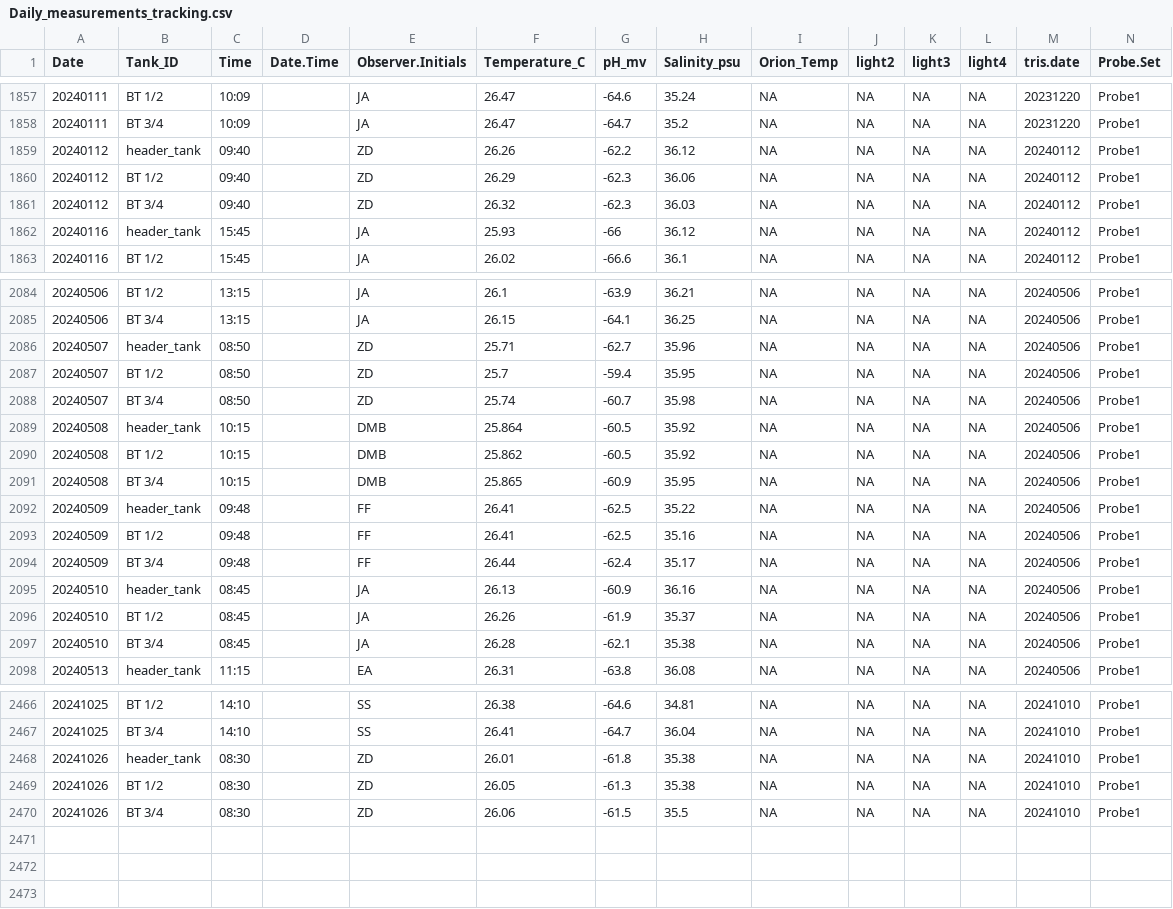
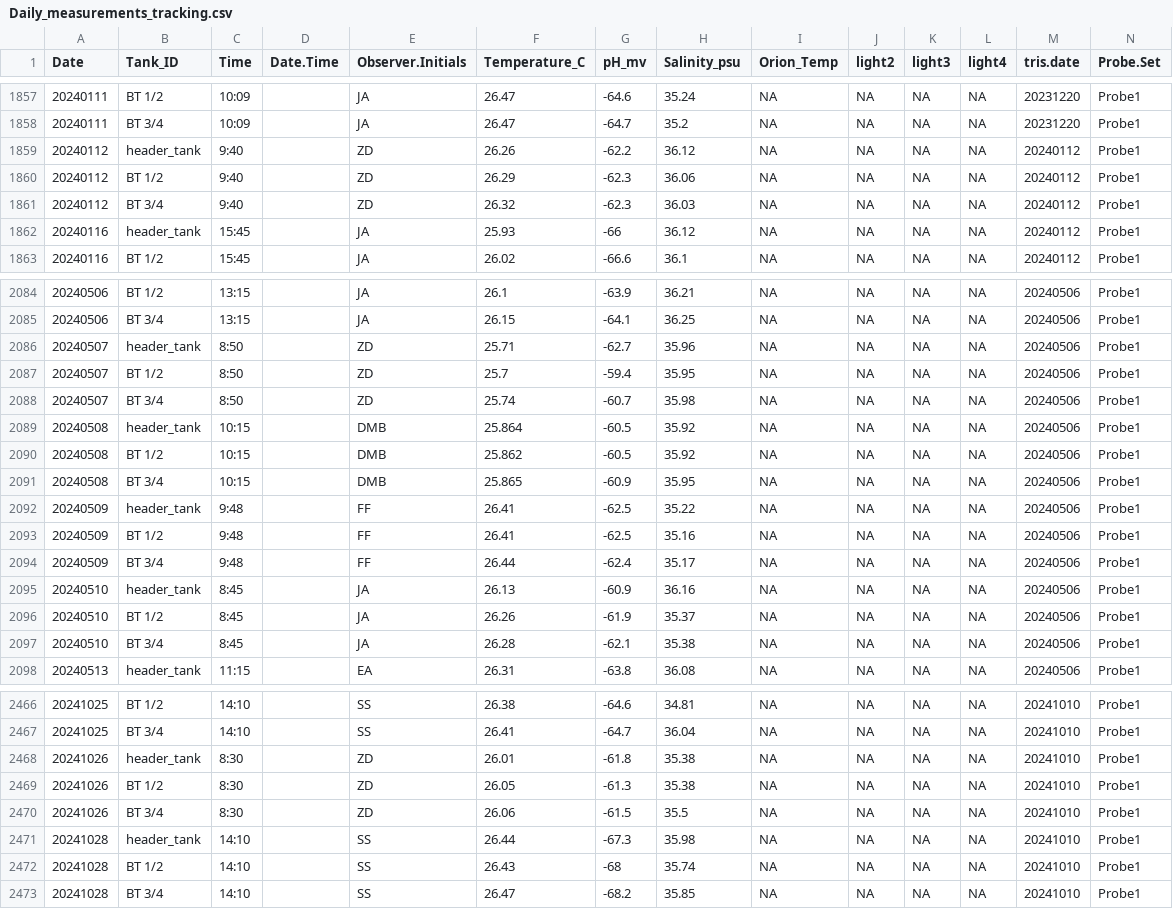
Before and after one commit to Putnam-Lab/CBLS_Wetlab, a CSV file: Data/Daily_measurements_tracking.csv, drawn as a sheet; only a part is shown, gaps mark what is left out; rows hold the shown columns only; the diff covers the shown part only; the diff names each change by its address in the sheet, - before the commit and + after, or states it on an @@ line.

Commit message:
Updated DMs for 20241028

```diff
--- a/Data/Daily_measurements_tracking.csv
+++ b/Data/Daily_measurements_tracking.csv
-C1859:C1861 (Time): 09:40
+C1859:C1861 (Time): 9:40
-C2086:C2088 (Time): 08:50
+C2086:C2088 (Time): 8:50
-C2092:C2094 (Time): 09:48
+C2092:C2094 (Time): 9:48
-C2095:C2097 (Time): 08:45
+C2095:C2097 (Time): 8:45
-C2468:C2470 (Time): 08:30
+C2468:C2470 (Time): 8:30
+row 2471: 20241028 | header_tank | 14:10 |  | SS | 26.44 | -67.3 | 35.98 | NA | NA | NA | NA | 20241010 | Probe1
+row 2472: 20241028 | BT 1/2 | 14:10 |  | SS | 26.43 | -68 | 35.74 | NA | NA | NA | NA | 20241010 | Probe1
+row 2473: 20241028 | BT 3/4 | 14:10 |  | SS | 26.47 | -68.2 | 35.85 | NA | NA | NA | NA | 20241010 | Probe1
```
Also changed, not shown: 60 edited cells elsewhere in this file.
